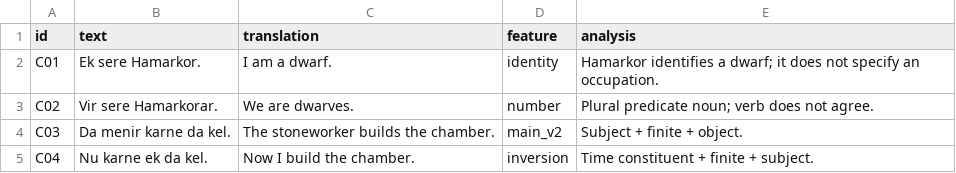
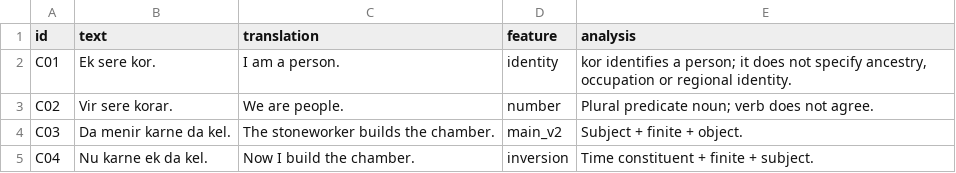
Before and after one commit to Andeleidun/test-fantasy-world, a TSV file: content/public/data/korvar-examples.tsv, drawn as a sheet; only a part is shown.

```diff
--- a/content/public/data/korvar-examples.tsv
+++ b/content/public/data/korvar-examples.tsv
@@ -1,4 +1,4 @@
 id	text	translation	feature	analysis
-C01	Ek sere Hamarkor.	I am a dwarf.	identity	Hamarkor identifies a dwarf; it does not specify an occupation.
-C02	Vir sere Hamarkorar.	We are dwarves.	number	Plural predicate noun; verb does not agree.
+C01	Ek sere kor.	I am a person.	identity	kor identifies a person; it does not specify ancestry, occupation or regional identity.
+C02	Vir sere korar.	We are people.	number	Plural predicate noun; verb does not agree.
 C03	Da menir karne da kel.	The stoneworker builds the chamber.	main_v2	Subject + finite + object.
```
Also changed, not shown: content/public/data/korvar-lexicon.tsv, content/public/data/regional-dictionary.tsv, 30 other files.
